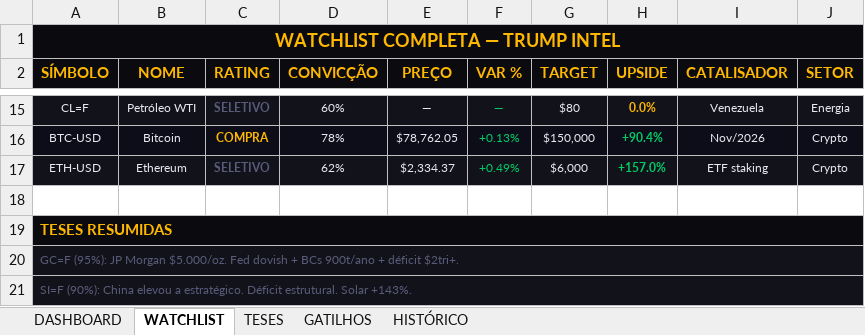
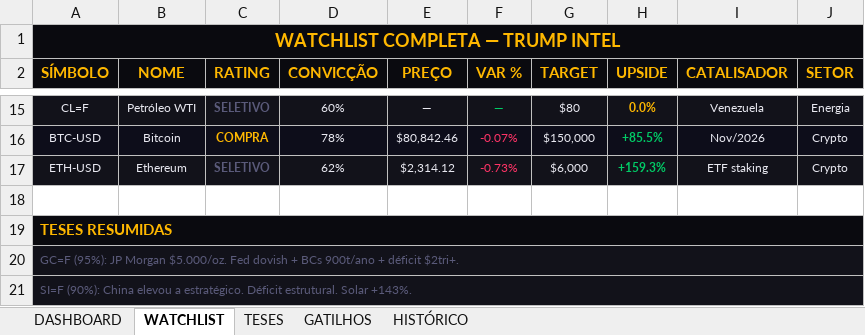
Before and after one commit to Koolzeh/trump-intel, an Excel workbook: data/report_latest.xlsx, sheet WATCHLIST, drawn as a sheet; only a part is shown, gaps mark what is left out; values as stored, in another font and other column widths than the file's, no borders; the diff covers the shown part only; the diff names each change by its address in the sheet, - before the commit and + after, or states it on an @@ line.

```diff
--- a/data/report_latest.xlsx (sheet WATCHLIST)
+++ b/data/report_latest.xlsx (sheet WATCHLIST)
-E16 (PREÇO): $78,762.05
+E16 (PREÇO): $80,842.46
-F16 (VAR %): +0.13%
+F16 (VAR %): -0.07%
-F16:F17 text colour: #00CC66
+F16:F17 text colour: #FF3366
-H16 (UPSIDE): +90.4%
+H16 (UPSIDE): +85.5%
-E17 (PREÇO): $2,334.37
+E17 (PREÇO): $2,314.12
-F17 (VAR %): +0.49%
+F17 (VAR %): -0.73%
-H17 (UPSIDE): +157.0%
+H17 (UPSIDE): +159.3%
```
Also changed, not shown: 27 edited cells and cell formats elsewhere in this sheet, sheet DASHBOARD, 1 other file.
